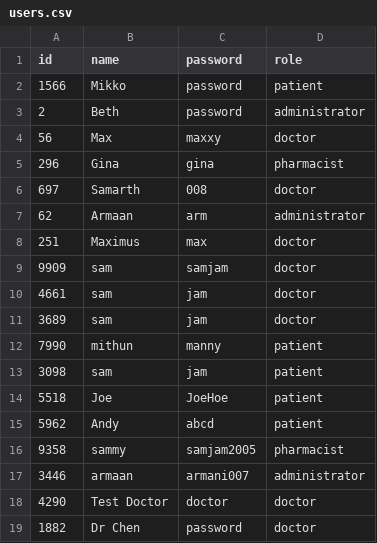
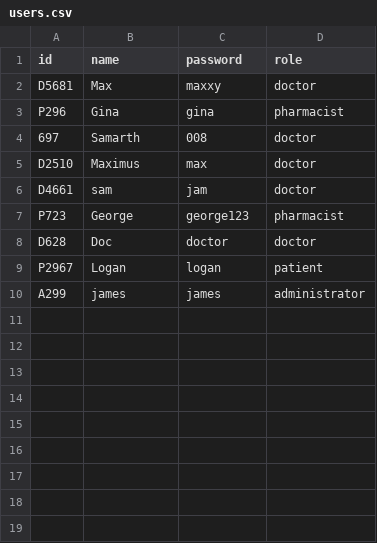
Before and after one commit to Presstotalk123/SC2002---OOP-Final-Project, a CSV file: OOP Semester Project/data/users.csv, drawn as a sheet.

```diff
--- a/OOP Semester Project/data/users.csv
+++ b/OOP Semester Project/data/users.csv
@@ -1,19 +1,10 @@
 id,name,password,role
-1566,Mikko,password,patient
-2,Beth,password,administrator
-56,Max,maxxy,doctor
-296,Gina,gina,pharmacist
+D5681,Max,maxxy,doctor
+P296,Gina,gina,pharmacist
 697,Samarth,008,doctor
-62,Armaan,arm,administrator
-251,Maximus,max,doctor
-9909,sam,samjam,doctor
-4661,sam,jam,doctor
-3689,sam,jam,doctor
-7990,mithun,manny,patient
-3098,sam,jam,patient
-5518,Joe,JoeHoe,patient
-5962,Andy,abcd,patient
-9358,sammy,samjam2005,pharmacist
-3446,armaan,armani007,administrator
-4290,Test Doctor,doctor,doctor
-1882,Dr Chen,password,doctor
+D2510,Maximus,max,doctor
+D4661,sam,jam,doctor
+P723,George,george123,pharmacist
+D628,Doc,doctor,doctor
+P2967,Logan,logan,patient
+A299,james,james,administrator
```
Also changed, not shown: OOP Semester Project/data/appointment_outcome_records.csv, OOP Semester Project/data/appointments.csv, 38 other files.
